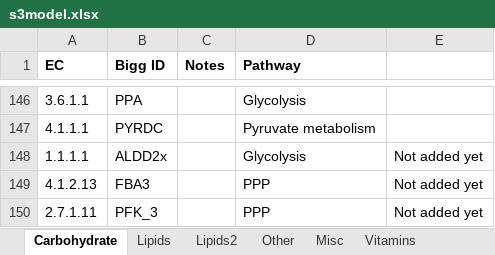
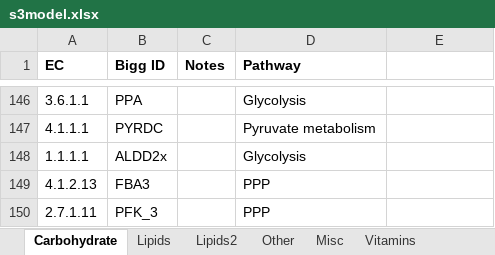
Before and after one commit to stelmo/iNlan20, an Excel workbook: ReconstructionAndAnalysis/suppdata/s3model.xlsx, sheet Carbohydrate, drawn as a sheet; only a part is shown, gaps mark what is left out; values as stored, in another font and other column widths than the file's, no borders; the diff names each change by its address in the sheet, - before the commit and + after, or states it on an @@ line.

Commit message:
update model and simulations

```diff
--- a/ReconstructionAndAnalysis/suppdata/s3model.xlsx (sheet Carbohydrate)
+++ b/ReconstructionAndAnalysis/suppdata/s3model.xlsx (sheet Carbohydrate)
-E148:E150: Not added yet
+E148:E150: (empty)
```
Also changed, not shown: sheet More, 9 other files.
